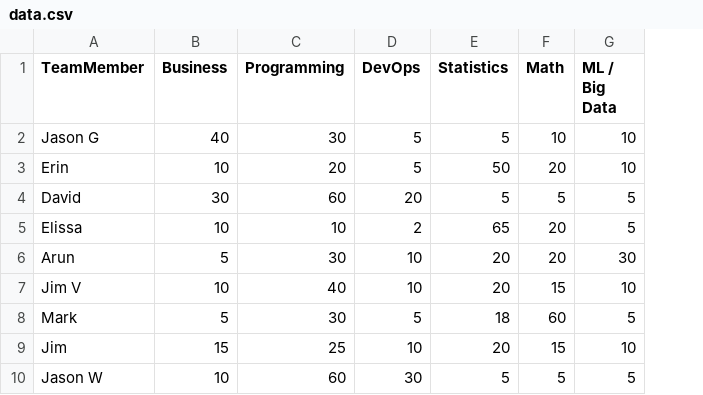
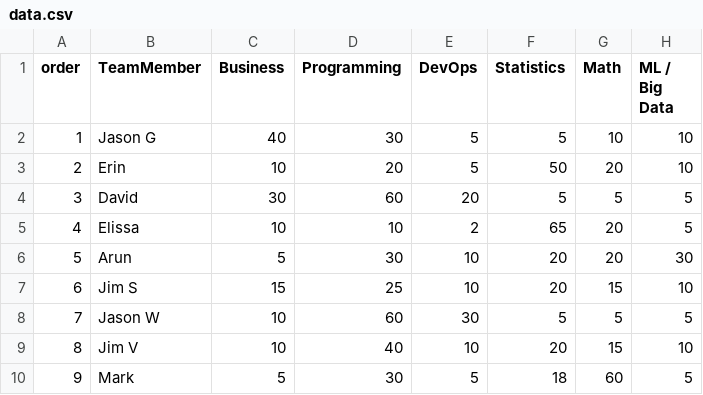
Before and after one commit to Nordstrom/novo-nordisk-talk, a CSV file: slides/team_skills/data.csv, drawn as a sheet; removed rows and columns are numbered as before the commit, all else as after; the diff names each change by its address in the sheet, - before the commit and + after, or states it on an @@ line.

Commit message:
update order of skillz

```diff
--- a/slides/team_skills/data.csv
+++ b/slides/team_skills/data.csv
+column A (order), rows 2-6: 1 | 2 | 3 | 4 | 5; rows 9-10: 8 | 9
+row 7: 6 | Jim S | 15 | 25 | 10 | 20 | 15 | 10
@@ row 10 moved to row 8: 7 @@
-row 9: Jim | 15 | 25 | 10 | 20 | 15 | 10
```
Also changed, not shown: 2 other files.
